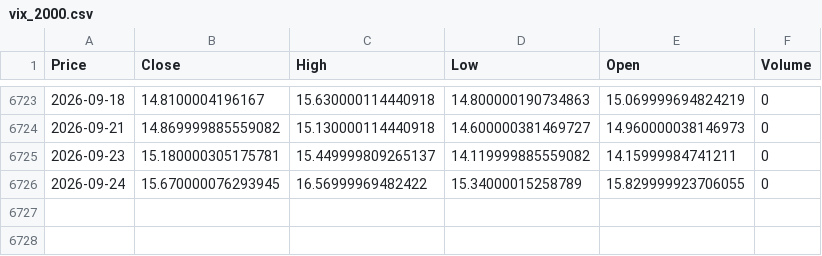
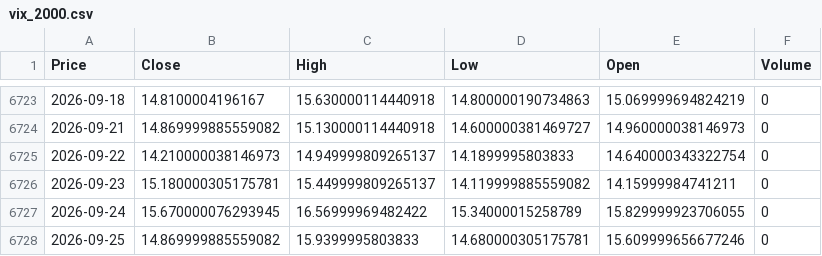
Before and after one commit to newyorkwoo/buyStock, a CSV file: public/data/raw/vix_2000.csv, drawn as a sheet; only a part is shown, gaps mark what is left out; the diff names each change by its address in the sheet, - before the commit and + after, or states it on an @@ line.

```diff
--- a/public/data/raw/vix_2000.csv
+++ b/public/data/raw/vix_2000.csv
+row 6725: 2026-09-22 | 14.210000038146973 | 14.949999809265137 | 14.1899995803833 | 14.640000343322754 | 0
+row 6728: 2026-09-25 | 14.869999885559082 | 15.9399995803833 | 14.680000305175781 | 15.609999656677246 | 0
```
Also changed, not shown: public/data/raw/nasdaq_2000.csv.
